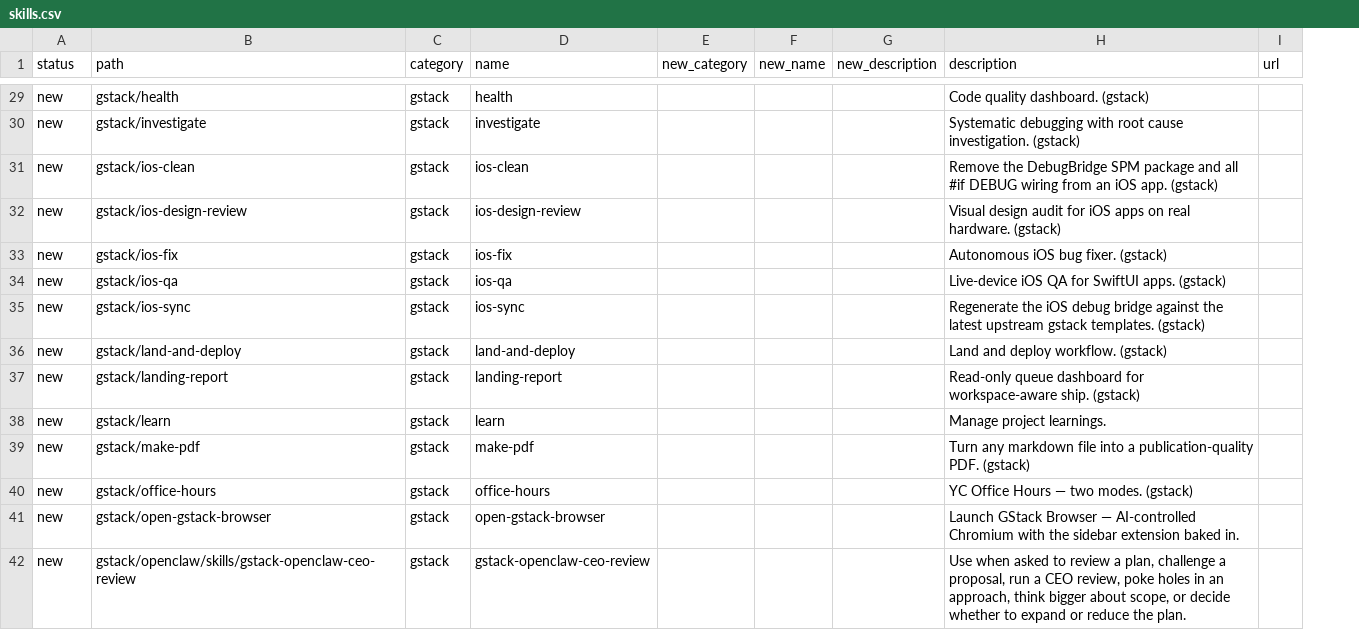
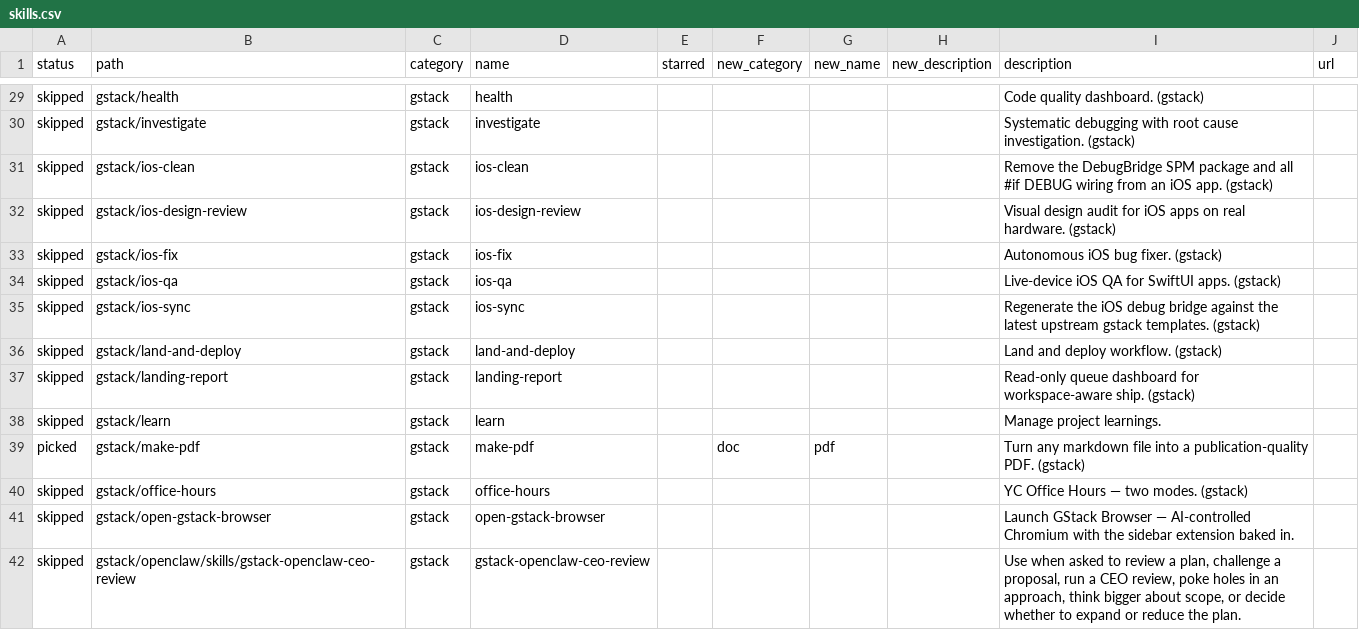
Before and after one commit to IntusCare/glass, a CSV file: crates/skillset/skillset/skillset/skills.csv, drawn as a sheet; only a part is shown, gaps mark what is left out; addresses are those after the commit; the diff covers the shown part only; the diff names each change by its address in the sheet, - before the commit and + after, or states it on an @@ line.

```diff
--- a/crates/skillset/skillset/skillset/skills.csv
+++ b/crates/skillset/skillset/skillset/skills.csv
+column E (starred), empty
-A29:A38 (status): new
+A29:A38 (status): skipped
-A39 (status): new
+A39 (status): picked
-F39 (new_category): (empty)
+F39 (new_category): doc
-G39 (new_name): (empty)
+G39 (new_name): pdf
-A40:A42 (status): new
+A40:A42 (status): skipped
```
Also changed, not shown: 141 edited cells elsewhere in this file, 22 other files.
